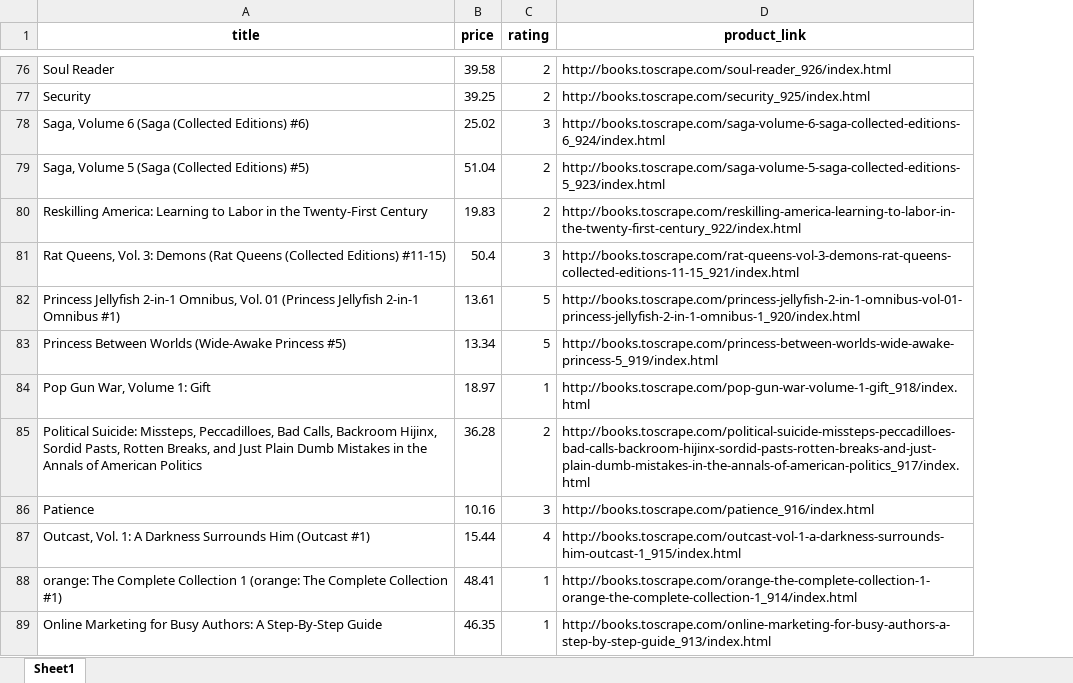
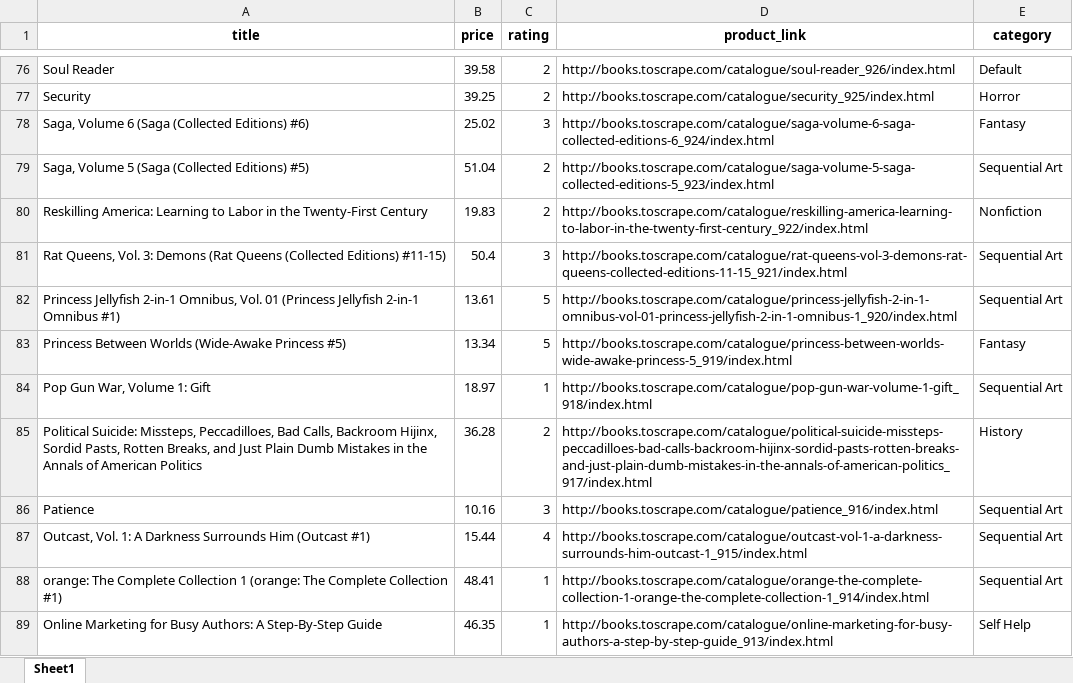
Before and after one commit to LukasMFR/BooksToScrape_ETL, an Excel workbook: output/books.xlsx, sheet Sheet1, drawn as a sheet; only a part is shown, gaps mark what is left out; values as stored, in another font and other column widths than the file's, no borders; the diff covers the shown part only; the diff names each change by its address in the sheet, - before the commit and + after, or states it on an @@ line.

Commit message:
Update default output files

```diff
--- a/output/books.xlsx (sheet Sheet1)
+++ b/output/books.xlsx (sheet Sheet1)
+column E (category), rows 76-89: Default | Horror | Fantasy | Sequential Art | Nonfiction | Sequential Art | Sequential Art | Fantasy | Sequential Art | History | Sequential Art | Sequential Art | Sequential Art | Self Help
-D76 (product_link): http://books.toscrape.com/soul-reader_926/index.html
+D76 (product_link): http://books.toscrape.com/catalogue/soul-reader_926/index.html
-D77 (product_link): http://books.toscrape.com/security_925/index.html
+D77 (product_link): http://books.toscrape.com/catalogue/security_925/index.html
-D78 (product_link): http://books.toscrape.com/saga-volume-6-saga-collected-editions-6_924/index.html
+D78 (product_link): http://books.toscrape.com/catalogue/saga-volume-6-saga-collected-editions-6_924/index.html
-D79 (product_link): http://books.toscrape.com/saga-volume-5-saga-collected-editions-5_923/index.html
+D79 (product_link): http://books.toscrape.com/catalogue/saga-volume-5-saga-collected-editions-5_923/index.html
-D80 (product_link): http://books.toscrape.com/reskilling-america-learning-to-labor-in-the-twenty-first-century_922/index.html
+D80 (product_link): http://books.toscrape.com/catalogue/reskilling-america-learning-to-labor-in-the-twenty-first-century_922/index.html
-D81 (product_link): http://books.toscrape.com/rat-queens-vol-3-demons-rat-queens-collected-editions-11-15_921/index.html
+D81 (product_link): http://books.toscrape.com/catalogue/rat-queens-vol-3-demons-rat-queens-collected-editions-11-15_921/index.html
-D82 (product_link): http://books.toscrape.com/princess-jellyfish-2-in-1-omnibus-vol-01-princess-jellyfish-2-in-1-omnibus-1_920/index.html
+D82 (product_link): http://books.toscrape.com/catalogue/princess-jellyfish-2-in-1-omnibus-vol-01-princess-jellyfish-2-in-1-omnibus-1_920/index.html
-D83 (product_link): http://books.toscrape.com/princess-between-worlds-wide-awake-princess-5_919/index.html
+D83 (product_link): http://books.toscrape.com/catalogue/princess-between-worlds-wide-awake-princess-5_919/index.html
-D84 (product_link): http://books.toscrape.com/pop-gun-war-volume-1-gift_918/index.html
+D84 (product_link): http://books.toscrape.com/catalogue/pop-gun-war-volume-1-gift_918/index.html
-D85 (product_link): http://books.toscrape.com/political-suicide-missteps-peccadilloes-bad-calls-backroom-hijinx-sordid-pasts-rotten-breaks-and-just-plain-dumb-mistakes-in-the-annals-of-american-politics_917/index.html
+D85 (product_link): http://books.toscrape.com/catalogue/political-suicide-missteps-peccadilloes-bad-calls-backroom-hijinx-sordid-pasts-rotten-breaks-and-just-plain-dumb-mistakes-in-the-annals-of-american-politics_917/index.html
-D86 (product_link): http://books.toscrape.com/patience_916/index.html
+D86 (product_link): http://books.toscrape.com/catalogue/patience_916/index.html
-D87 (product_link): http://books.toscrape.com/outcast-vol-1-a-darkness-surrounds-him-outcast-1_915/index.html
+D87 (product_link): http://books.toscrape.com/catalogue/outcast-vol-1-a-darkness-surrounds-him-outcast-1_915/index.html
-D88 (product_link): http://books.toscrape.com/orange-the-complete-collection-1-orange-the-complete-collection-1_914/index.html
+D88 (product_link): http://books.toscrape.com/catalogue/orange-the-complete-collection-1-orange-the-complete-collection-1_914/index.html
-D89 (product_link): http://books.toscrape.com/online-marketing-for-busy-authors-a-step-by-step-guide_913/index.html
+D89 (product_link): http://books.toscrape.com/catalogue/online-marketing-for-busy-authors-a-step-by-step-guide_913/index.html
```
Also changed, not shown: 966 edited cells elsewhere in this sheet, 2 other files.
